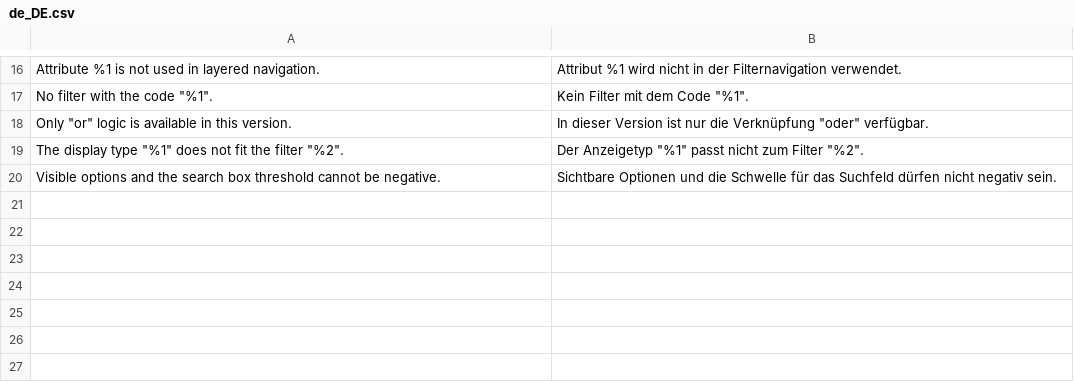
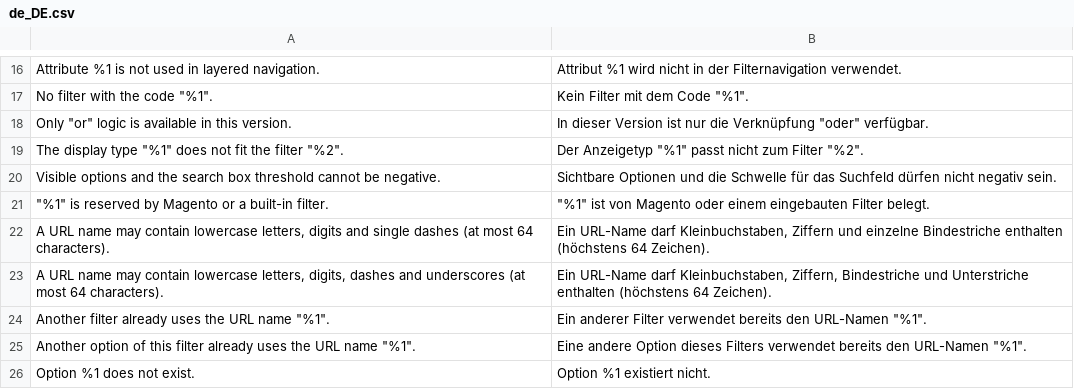
Before and after one commit to 5mehulhelp5/openfilter, a CSV file: i18n/de_DE.csv, drawn as a sheet; only a part is shown, gaps mark what is left out.

Commit message:
feat(url): URL names for filters and options, transliteration, default settings patches (M1 S2)

```diff
--- a/i18n/de_DE.csv
+++ b/i18n/de_DE.csv
@@ -20 +20,7 @@
 "Visible options and the search box threshold cannot be negative.","Sichtbare Optionen und die Schwelle für das Suchfeld dürfen nicht negativ sein."
+"""%1"" is reserved by Magento or a built-in filter.","""%1"" ist von Magento oder einem eingebauten Filter belegt."
+"A URL name may contain lowercase letters, digits and single dashes (at most 64 characters).","Ein URL-Name darf Kleinbuchstaben, Ziffern und einzelne Bindestriche enthalten (höchstens 64 Zeichen)."
+"A URL name may contain lowercase letters, digits, dashes and underscores (at most 64 characters).","Ein URL-Name darf Kleinbuchstaben, Ziffern, Bindestriche und Unterstriche enthalten (höchstens 64 Zeichen)."
+"Another filter already uses the URL name ""%1"".","Ein anderer Filter verwendet bereits den URL-Namen ""%1""."
+"Another option of this filter already uses the URL name ""%1"".","Eine andere Option dieses Filters verwendet bereits den URL-Namen ""%1""."
+"Option %1 does not exist.","Option %1 existiert nicht."
```
Also changed, not shown: i18n/en_US.csv, 23 other files.
